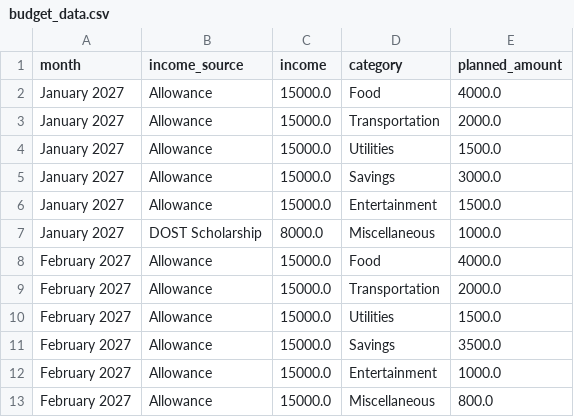
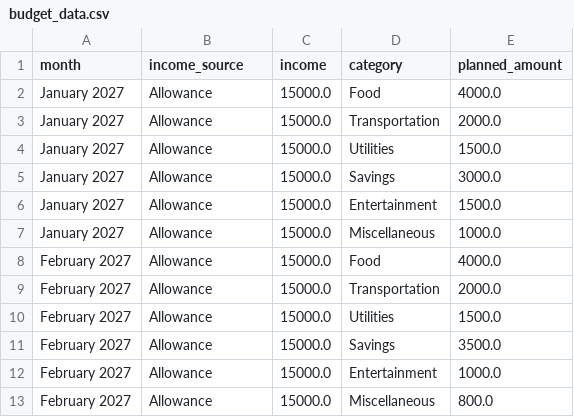
Before and after one commit to KaBonita/budget-buddy-abonita-202606757, a CSV file: budget_data.csv, drawn as a sheet.

Commit message:
Budget tab fully functional*
Made the "delete budget entry" and "add budget entry" options functional. They now save and edit the budget csv file. Also added total planned amount and total income to the bottom of the page, which displays a warning when the total planned exceeds the total income. Otherwise, it displays the amount of income unallocated to the budgets.

As of this implementation, the budget tab now fully works and meets all project requirements.

```diff
--- a/budget_data.csv
+++ b/budget_data.csv
@@ -6,3 +6,3 @@ January 2027,Allowance,15000.0,Savings,3000.0
 January 2027,Allowance,15000.0,Entertainment,1500.0
-January 2027,DOST Scholarship,8000.0,Miscellaneous,1000.0
+January 2027,Allowance,15000.0,Miscellaneous,1000.0
 February 2027,Allowance,15000.0,Food,4000.0
```
Also changed, not shown: 1 other file.
